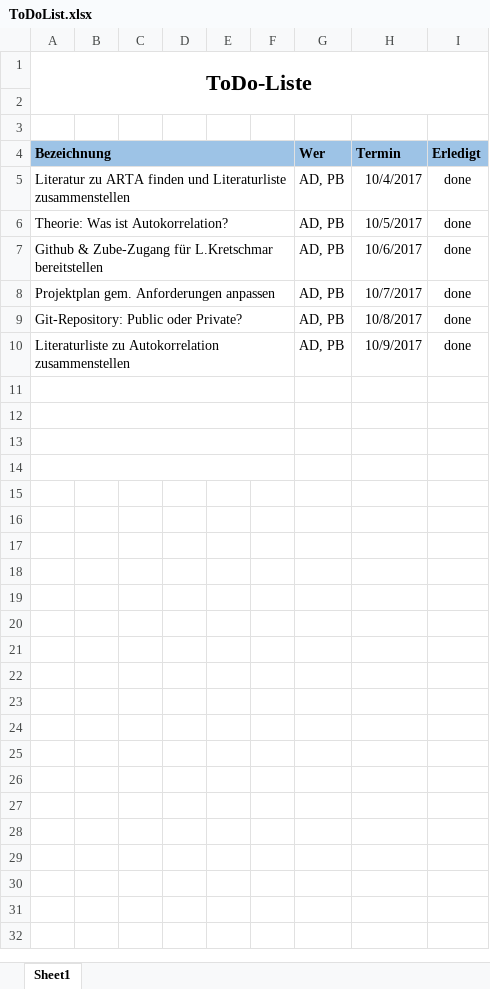
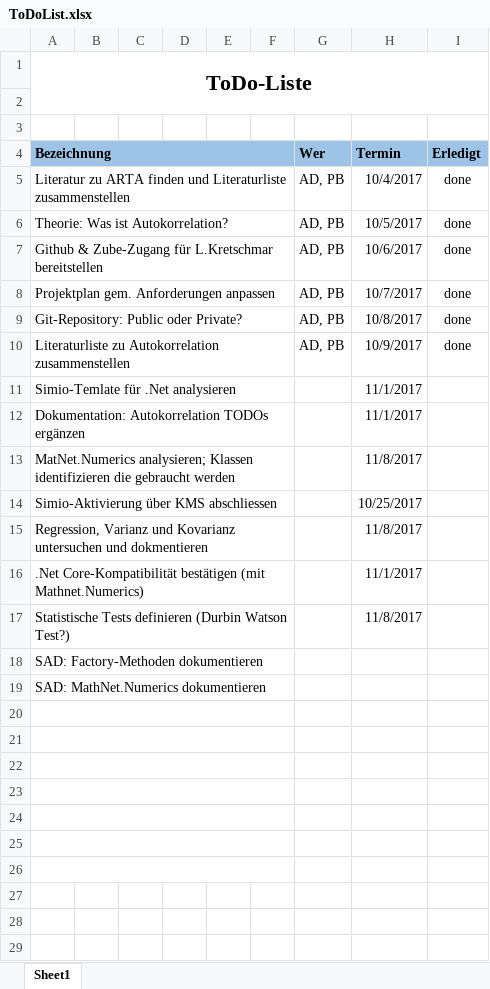
Before and after one commit to lulzzz/Semesterarbeit-HS-2017-2018, an Excel workbook: ToDoList.xlsx, sheet Sheet1, drawn as a sheet; only a part is shown; the shorter side is filled out with more unchanged rows; values as stored, in another font and other column widths than the file's, no borders; the diff names each change by its address in the sheet, - before the commit and + after, or states it on an @@ line.

```diff
--- a/ToDoList.xlsx (sheet Sheet1)
+++ b/ToDoList.xlsx (sheet Sheet1)
-row 11: (empty)
+row 11: Simio-Temlate für .Net analysieren |  |  |  |  |  |  | 11/1/2017
-row 12: (empty)
+row 12: Dokumentation: Autokorrelation TODOs ergänzen |  |  |  |  |  |  | 11/1/2017
-row 13: (empty)
+row 13: MatNet.Numerics analysieren; Klassen identifizieren die gebraucht werden |  |  |  |  |  |  | 11/8/2017
-row 14: (empty)
+row 14: Simio-Aktivierung über KMS abschliessen |  |  |  |  |  |  | 10/25/2017
-row 15: (empty)
+row 15: Regression, Varianz und Kovarianz untersuchen und dokmentieren |  |  |  |  |  |  | 11/8/2017
+A15:F15 merged
-row 16: (empty)
+row 16: .Net Core-Kompatibilität bestätigen (mit Mathnet.Numerics) |  |  |  |  |  |  | 11/1/2017
+A16:F16 merged
-row 17: (empty)
+row 17: Statistische Tests definieren (Durbin Watson Test?) |  |  |  |  |  |  | 11/8/2017
+A17:F17 merged
-A18 (Bezeichnung): (empty)
+A18 (Bezeichnung): SAD: Factory-Methoden dokumentieren
+A18:F18 merged
-A19 (Bezeichnung): (empty)
+A19 (Bezeichnung): SAD: MathNet.Numerics dokumentieren
+A19:F19 merged
+A20:F20 merged
+A21:F21 merged
+A22:F22 merged
+A23:F23 merged
+A24:F24 merged
+A25:F25 merged
+A26:F26 merged
```
Also changed, not shown: 01_Projektmanagement/Zeiterfassung.xlsx.
